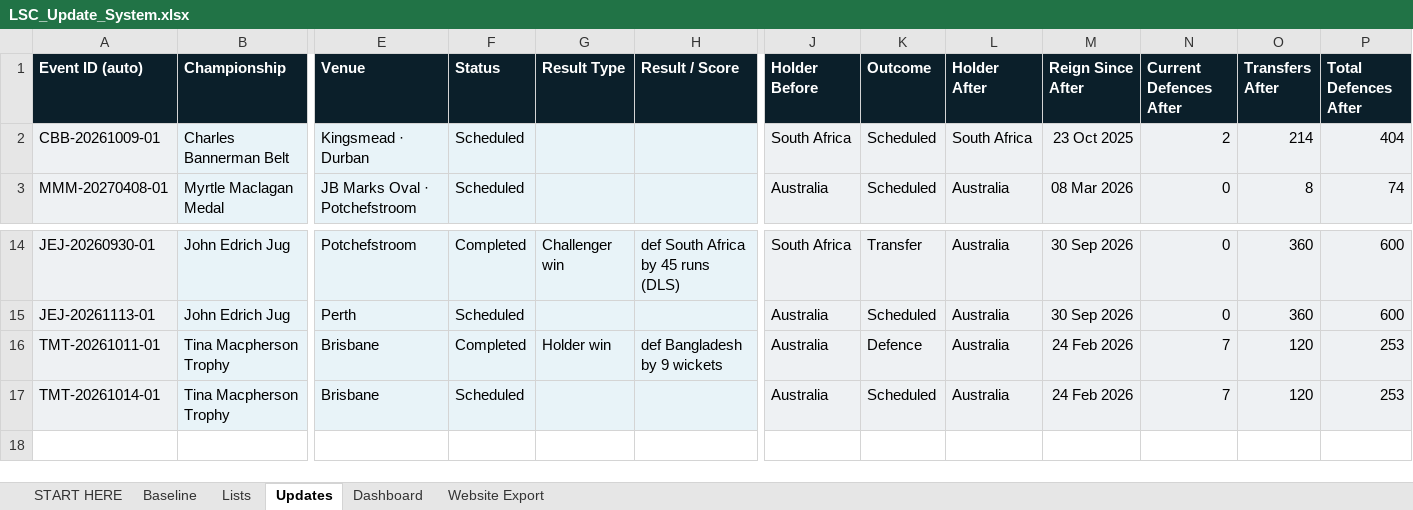
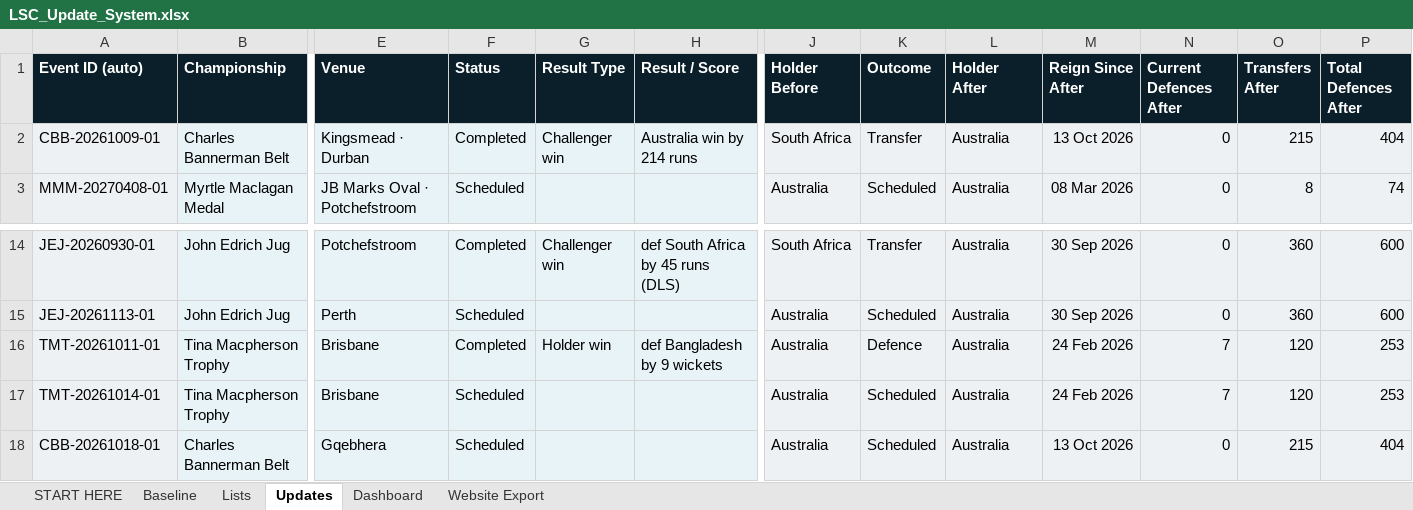
Before and after one commit to Harry-LSC/lineal-sport-test, an Excel workbook: LSC_Update_System.xlsx, sheet Updates, drawn as a sheet; only a part is shown, gaps mark what is left out; values as stored, in another font and other column widths than the file's, no borders; conditional formats not drawn; rows hold the shown columns only; the diff names each change by its address in the sheet, - before the commit and + after, or states it on an @@ line.

Commit message:
Add files via upload

```diff
--- a/LSC_Update_System.xlsx (sheet Updates)
+++ b/LSC_Update_System.xlsx (sheet Updates)
-F2 (Status): Scheduled
+F2 (Status): Completed
-G2 (Result Type): (empty)
+G2 (Result Type): Challenger win
-H2 (Result / Score): (empty)
+H2 (Result / Score): Australia win by 214 runs
-K2 (Outcome): Scheduled
+K2 (Outcome): Transfer
-L2 (Holder After): South Africa
+L2 (Holder After): Australia
-M2 (Reign Since After): 23 Oct 2025
+M2 (Reign Since After): 13 Oct 2026
-N2 (Current Defences After): 2
+N2 (Current Defences After): 0
-O2 (Transfers After): 214
+O2 (Transfers After): 215
+row 18: CBB-20261018-01 | Charles Bannerman Belt | Gqebhera | Scheduled |  |  | Australia | Scheduled | Australia | 13 Oct 2026 | 0 | 215 | 404
```
Also changed, not shown: sheet Website Export, sheet Dashboard.
